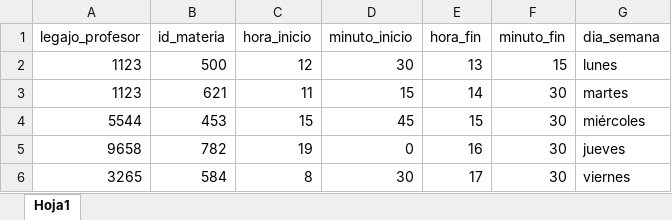
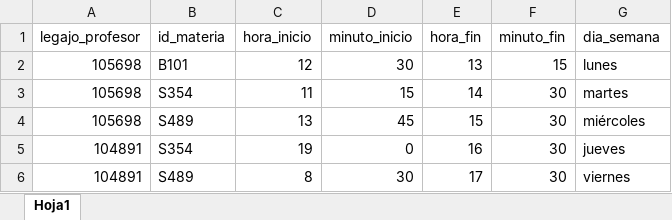
Before and after one commit to leiavila/gestion_consultas_php, an Excel workbook: upload-excel/excel_value.xlsx, sheet Hoja1, drawn as a sheet; values as stored, in another font and other column widths than the file's, no borders; the diff names each change by its address in the sheet, - before the commit and + after, or states it on an @@ line.

Commit message:
header separado + EL EXCEL FUNCIONA

```diff
--- a/upload-excel/excel_value.xlsx (sheet Hoja1)
+++ b/upload-excel/excel_value.xlsx (sheet Hoja1)
-A2:A3 (legajo_profesor): 1123
+A2:A3 (legajo_profesor): 105698
-B2 (id_materia): 500
+B2 (id_materia): B101
-B3 (id_materia): 621
+B3 (id_materia): S354
-A4 (legajo_profesor): 5544
+A4 (legajo_profesor): 105698
-B4 (id_materia): 453
+B4 (id_materia): S489
-C4 (hora_inicio): 15
+C4 (hora_inicio): 13
-A5 (legajo_profesor): 9658
+A5 (legajo_profesor): 104891
-B5 (id_materia): 782
+B5 (id_materia): S354
-A6 (legajo_profesor): 3265
+A6 (legajo_profesor): 104891
-B6 (id_materia): 584
+B6 (id_materia): S489
```
Also changed, not shown: 4 other files.
